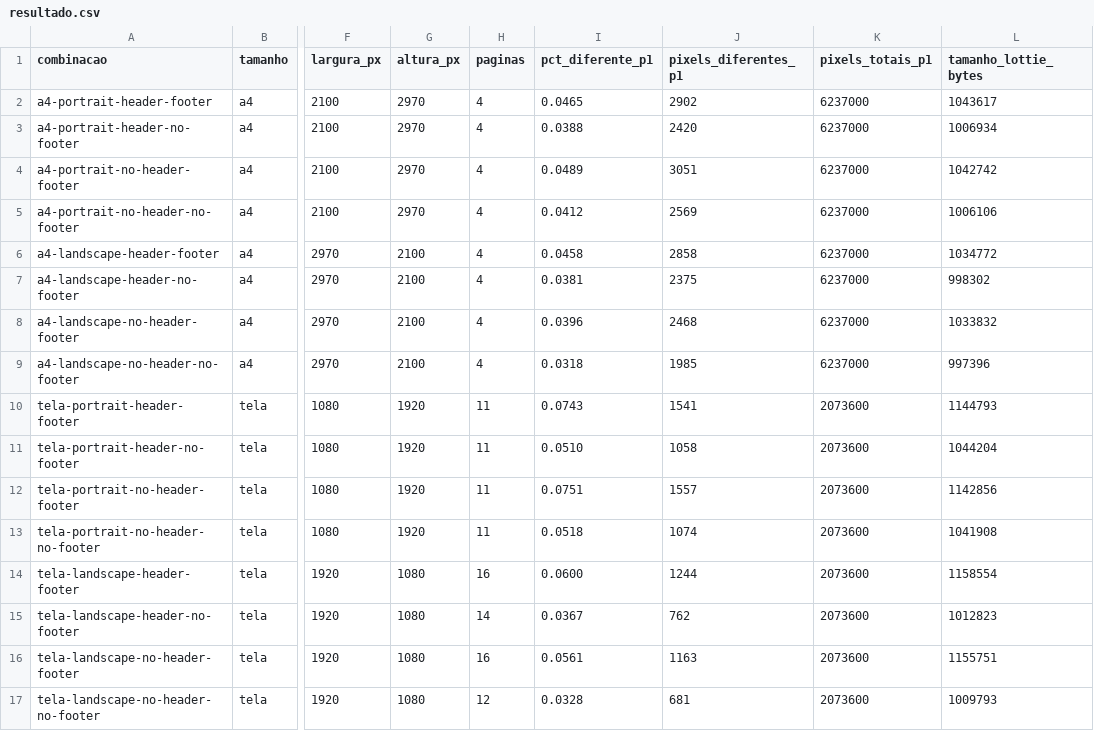
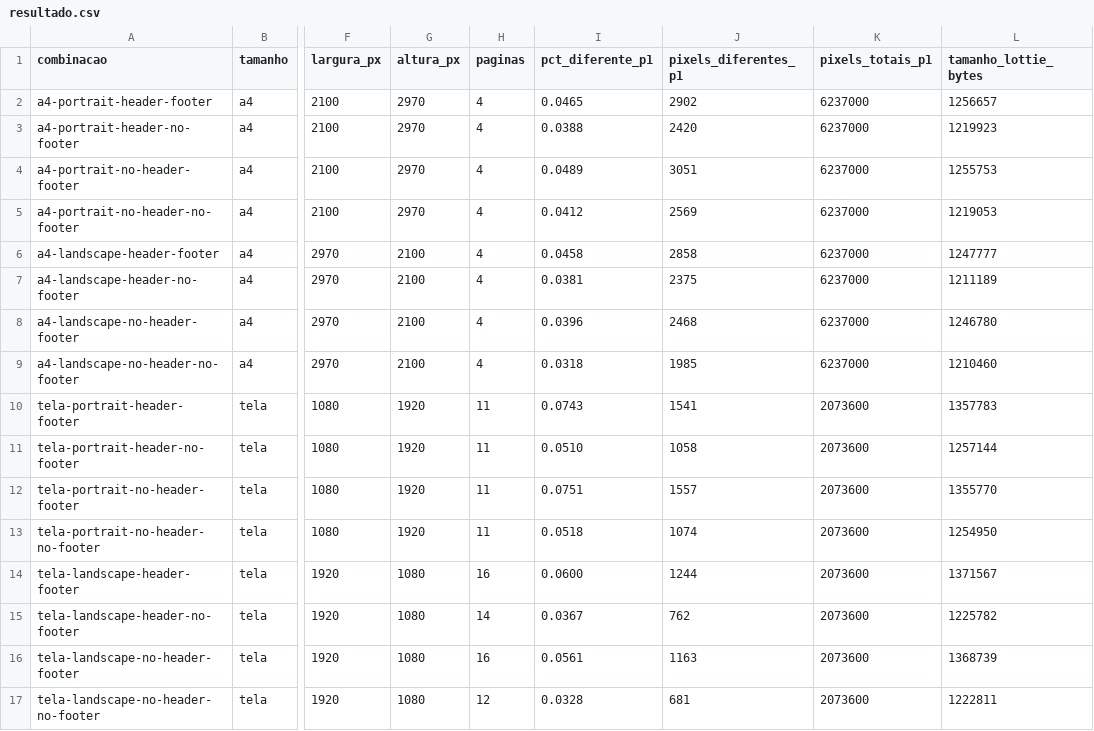
Before and after one commit to mkanada/verovio_lottie, a CSV file: docs/matriz-layout/resultado.csv, drawn as a sheet; only a part is shown, gaps mark what is left out; the diff names each change by its address in the sheet, - before the commit and + after, or states it on an @@ line.

```diff
--- a/docs/matriz-layout/resultado.csv
+++ b/docs/matriz-layout/resultado.csv
-L2 (tamanho_lottie_bytes): 1043617
+L2 (tamanho_lottie_bytes): 1256657
-L3 (tamanho_lottie_bytes): 1006934
+L3 (tamanho_lottie_bytes): 1219923
-L4 (tamanho_lottie_bytes): 1042742
+L4 (tamanho_lottie_bytes): 1255753
-L5 (tamanho_lottie_bytes): 1006106
+L5 (tamanho_lottie_bytes): 1219053
-L6 (tamanho_lottie_bytes): 1034772
+L6 (tamanho_lottie_bytes): 1247777
-L7 (tamanho_lottie_bytes): 998302
+L7 (tamanho_lottie_bytes): 1211189
-L8 (tamanho_lottie_bytes): 1033832
+L8 (tamanho_lottie_bytes): 1246780
-L9 (tamanho_lottie_bytes): 997396
+L9 (tamanho_lottie_bytes): 1210460
-L10 (tamanho_lottie_bytes): 1144793
+L10 (tamanho_lottie_bytes): 1357783
-L11 (tamanho_lottie_bytes): 1044204
+L11 (tamanho_lottie_bytes): 1257144
-L12 (tamanho_lottie_bytes): 1142856
+L12 (tamanho_lottie_bytes): 1355770
-L13 (tamanho_lottie_bytes): 1041908
+L13 (tamanho_lottie_bytes): 1254950
-L14 (tamanho_lottie_bytes): 1158554
+L14 (tamanho_lottie_bytes): 1371567
-L15 (tamanho_lottie_bytes): 1012823
+L15 (tamanho_lottie_bytes): 1225782
-L16 (tamanho_lottie_bytes): 1155751
+L16 (tamanho_lottie_bytes): 1368739
-L17 (tamanho_lottie_bytes): 1009793
+L17 (tamanho_lottie_bytes): 1222811
```
Also changed, not shown: 11 other files.
